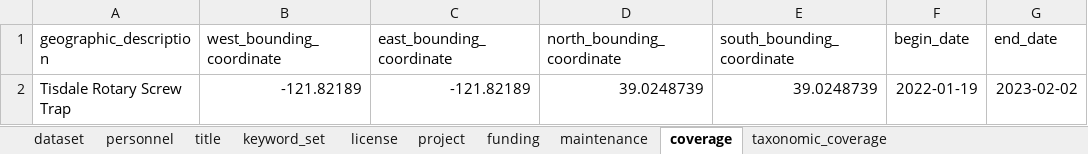
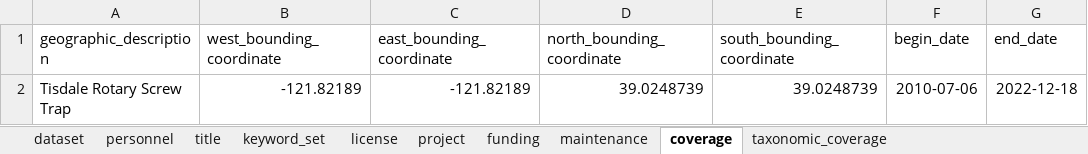
Before and after one commit to SRJPE/jpe-tisdale-edi, an Excel workbook: data-raw/metadata/tisdale_project_metadata.xlsx, sheet coverage, drawn as a sheet; values as stored, in another font and other column widths than the file's, no borders; the diff names each change by its address in the sheet, - before the commit and + after, or states it on an @@ line.

```diff
--- a/data-raw/metadata/tisdale_project_metadata.xlsx (sheet coverage)
+++ b/data-raw/metadata/tisdale_project_metadata.xlsx (sheet coverage)
-F2 (begin_date): 2022-01-19
+F2 (begin_date): 2010-07-06
-G2 (end_date): 2023-02-02
+G2 (end_date): 2022-12-18
```
Also changed, not shown: sheet personnel, sheet license, data-raw/metadata/tisdale_catch_metadata.xlsx, data-raw/metadata/tisdale_trap_metadata.xlsx, 2 other files.
